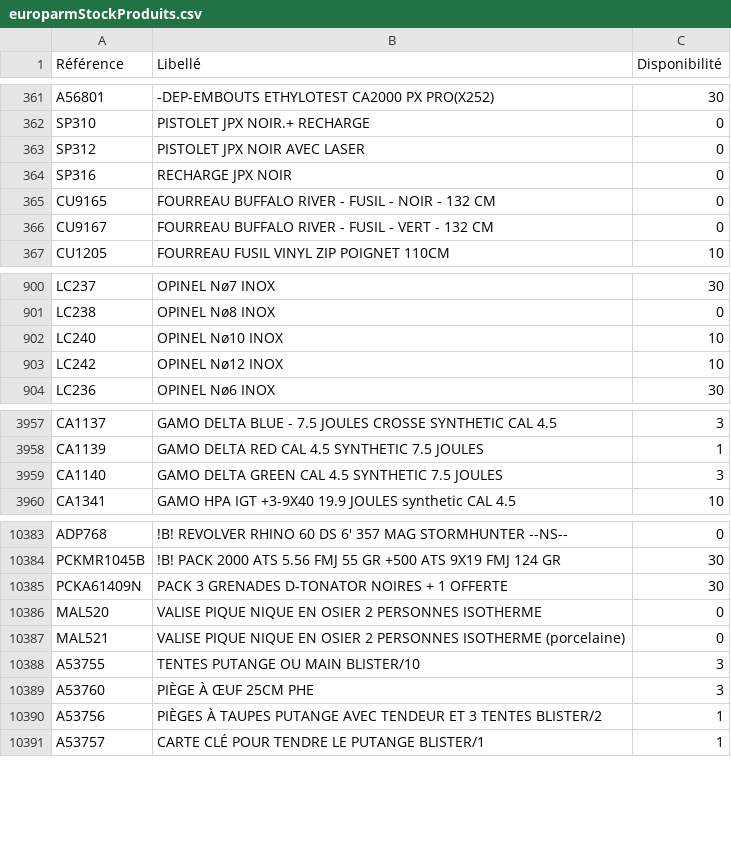
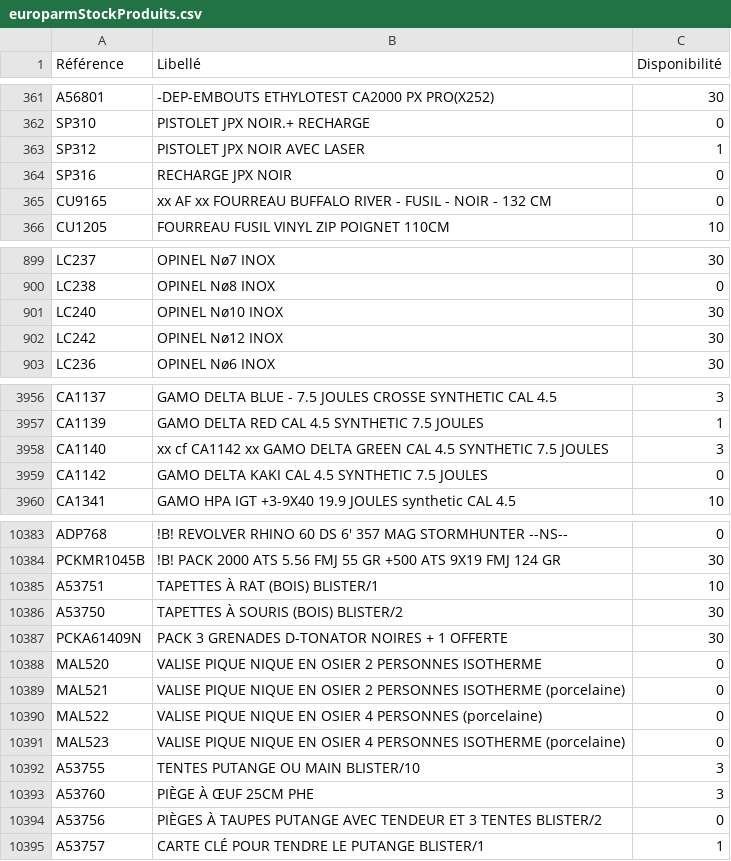
Before and after one commit to Jonathan-djimbi/arsenal-pro, a CSV file: suppliers/europarmStockProduits.csv, drawn as a sheet; only a part is shown, gaps mark what is left out; the diff covers the shown part only.

```diff
--- a/suppliers/europarmStockProduits.csv
+++ b/suppliers/europarmStockProduits.csv
@@ -362,6 +362,5 @@ A56801;"-DEP-EMBOUTS ETHYLOTEST  CA2000 PX PRO(X252)";30
 SP310;"PISTOLET JPX NOIR.+ RECHARGE";0
-SP312;"PISTOLET JPX NOIR AVEC LASER";0
+SP312;"PISTOLET JPX NOIR AVEC LASER";1
 SP316;"RECHARGE JPX  NOIR";0
-CU9165;"FOURREAU BUFFALO RIVER - FUSIL - NOIR - 132 CM";0
-CU9167;"FOURREAU BUFFALO RIVER - FUSIL - VERT - 132 CM";0
+CU9165;"xx AF xx FOURREAU BUFFALO RIVER - FUSIL - NOIR - 132 CM";0
 CU1205;"FOURREAU FUSIL VINYL ZIP POIGNET 110CM";10
@@ -901,4 +900,4 @@ LC237;"OPINEL Nø7 INOX";30
 LC238;"OPINEL Nø8 INOX";0
-LC240;"OPINEL Nø10 INOX ";10
-LC242;"OPINEL Nø12 INOX ";10
+LC240;"OPINEL Nø10 INOX ";30
+LC242;"OPINEL Nø12 INOX ";30
 LC236;"OPINEL Nø6 INOX ";30
@@ -3958,3 +3957,4 @@ CA1137;"GAMO DELTA BLUE - 7.5 JOULES CROSSE SYNTHETIC CAL 4.5";3
 CA1139;"GAMO DELTA RED CAL 4.5 SYNTHETIC 7.5 JOULES ";1
-CA1140;"GAMO DELTA GREEN CAL 4.5 SYNTHETIC 7.5 JOULES ";3
+CA1140;"xx cf CA1142 xx GAMO DELTA GREEN CAL 4.5 SYNTHETIC 7.5 JOULES ";3
+CA1142;"GAMO DELTA KAKI CAL 4.5 SYNTHETIC 7.5 JOULES ";0
 CA1341;"GAMO HPA  IGT +3-9X40  19.9 JOULES  synthetic  CAL 4.5 ";10
@@ -10384,2 +10384,4 @@ ADP768;"!B! REVOLVER RHINO 60 DS 6' 357 MAG STORMHUNTER --NS--";0
 PCKMR1045B;"!B! PACK 2000 ATS 5.56 FMJ 55 GR +500 ATS 9X19 FMJ 124 GR";30
+A53751;"TAPETTES À RAT (BOIS) BLISTER/1";10
+A53750;"TAPETTES À SOURIS (BOIS) BLISTER/2";30
 PCKA61409N;"PACK 3 GRENADES D-TONATOR NOIRES + 1 OFFERTE";30
@@ -10387,5 +10389,7 @@ MAL520;"VALISE PIQUE NIQUE EN OSIER 2 PERSONNES ISOTHERME";0
 MAL521;"VALISE PIQUE NIQUE EN OSIER 2 PERSONNES ISOTHERME (porcelaine)";0
+MAL522;"VALISE PIQUE NIQUE EN OSIER 4 PERSONNES  (porcelaine)";0
+MAL523;"VALISE PIQUE NIQUE EN OSIER 4 PERSONNES ISOTHERME (porcelaine)";0
 A53755;"TENTES PUTANGE OU MAIN BLISTER/10";3
 A53760;"PIÈGE À ŒUF 25CM PHE";3
-A53756;"PIÈGES À TAUPES PUTANGE AVEC TENDEUR ET 3 TENTES BLISTER/2";1
+A53756;"PIÈGES À TAUPES PUTANGE AVEC TENDEUR ET 3 TENTES BLISTER/2";0
 A53757;"CARTE CLÉ POUR TENDRE LE PUTANGE BLISTER/1";1
```
Also changed, not shown: 117 edited cells elsewhere in this file, suppliers/simacStockProduits.csv, 4 other files.
